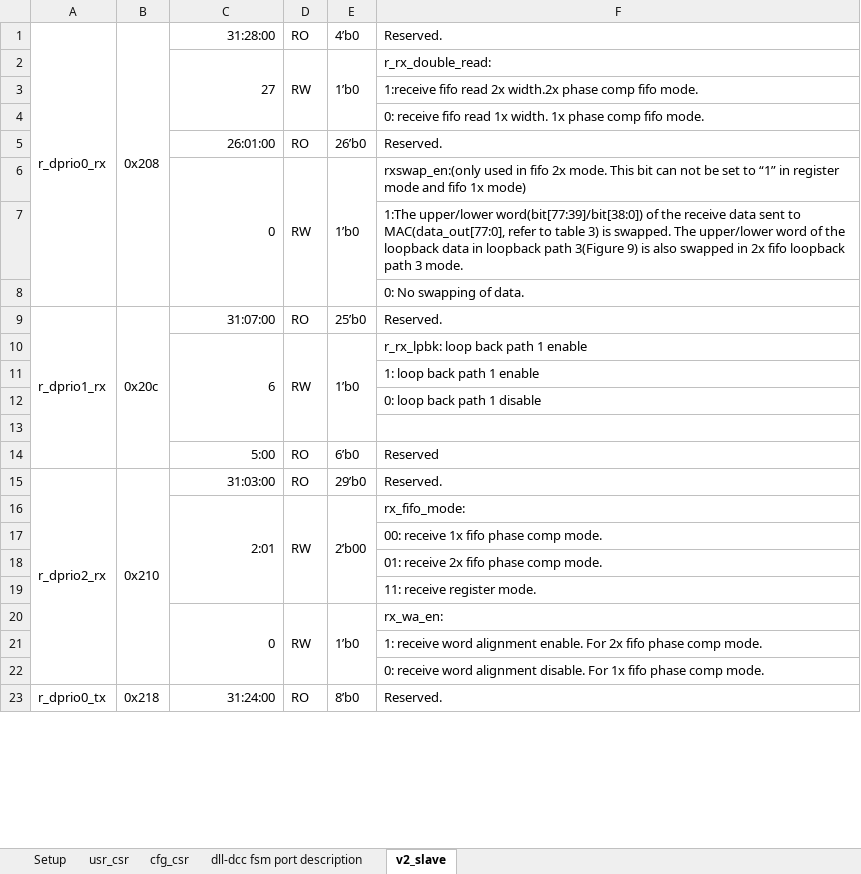
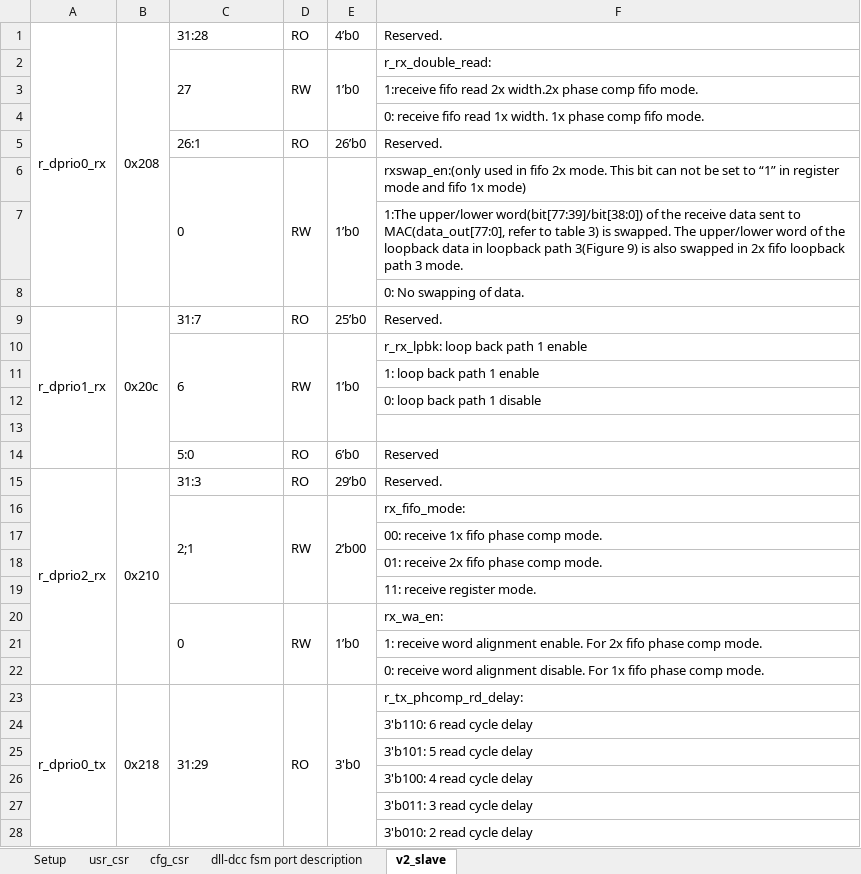
Before and after one commit to chipsalliance/aib-phy-hardware, an Excel workbook: docs/open_source_aib_csr.xlsx, sheet v2_slave, drawn as a sheet; only a part is shown; values as stored, in another font and other column widths than the file's, no borders; the diff covers the shown part only; the diff names each change by its address in the sheet, - before the commit and + after, or states it on an @@ line.

Commit message:
Add r_dprio0_tx offset 0x218 bit [31:29] phasecom fifo rd delay setting
Signed-off-by: Julie Zhang <julie.zhang@intel.com>

```diff
--- a/docs/open_source_aib_csr.xlsx (sheet v2_slave)
+++ b/docs/open_source_aib_csr.xlsx (sheet v2_slave)
-C1: 31:28:00
+C1: 31:28
-C2 alignment: right
+C2 alignment: left
-C5: 26:01:00
+C5: 26:1
-C6 alignment: right
+C6 alignment: left
-C9: 31:07:00
+C9: 31:7
-C10 alignment: right
+C10 alignment: left
-C14: 5:00
+C14: 5:0
-C15: 31:03:00
+C15: 31:3
-C16: 2:01
+C16: 2;1
-C20 alignment: right
+C20 alignment: left
-C23: 31:24:00
+C23: 31:29
+C23:C28 merged
+D23:D28 merged
-E23: 8’b0
+E23: 3'b0
+E23:E28 merged
-F23: Reserved.
+F23: r_tx_phcomp_rd_delay:
+row 24:  |  |  |  |  | 3'b110: 6 read cycle delay
+row 25:  |  |  |  |  | 3'b101: 5 read cycle delay
+row 26:  |  |  |  |  | 3'b100: 4 read cycle delay
+row 27:  |  |  |  |  | 3'b011: 3 read cycle delay
+row 28:  |  |  |  |  | 3'b010: 2 read cycle delay
```
Also changed, not shown: 1 added row, 5 edited cells and cell formats elsewhere in this sheet, sheet usr_csr, charts or pictures.
